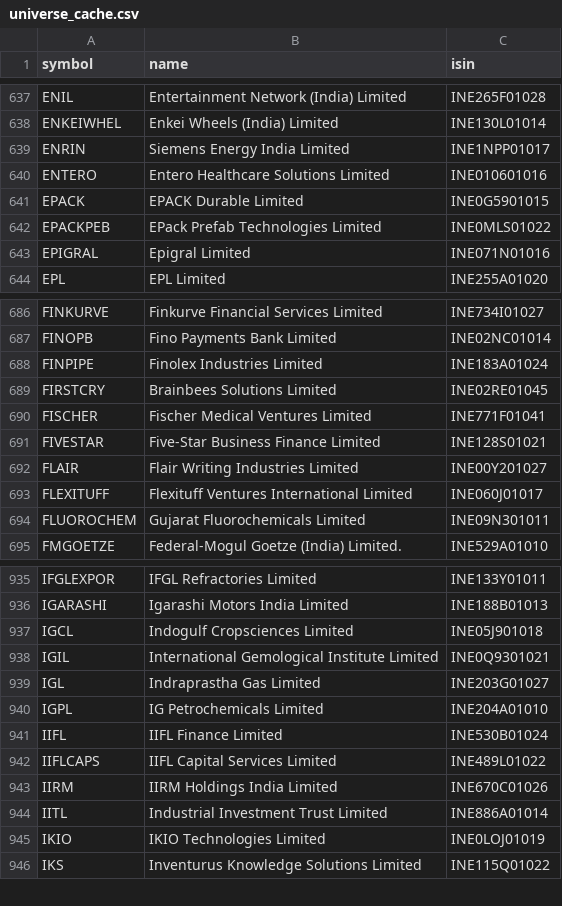
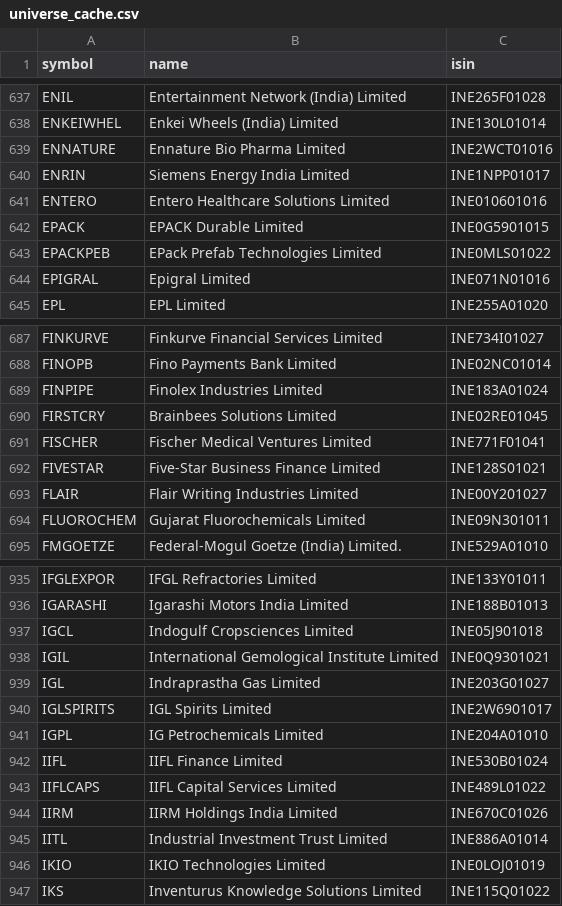
Before and after one commit to rajdagli91-ops/stockpilot, a CSV file: stockpilot/config/universe_cache.csv, drawn as a sheet; only a part is shown, gaps mark what is left out.

Commit message:
Update NSE stock and sector lists

```diff
--- a/stockpilot/config/universe_cache.csv
+++ b/stockpilot/config/universe_cache.csv
@@ -638,2 +638,3 @@ ENIL,Entertainment Network (India) Limited,INE265F01028
 ENKEIWHEL,Enkei Wheels (India) Limited,INE130L01014
+ENNATURE,Ennature Bio Pharma Limited,INE2WCT01016
 ENRIN,Siemens Energy India Limited,INE1NPP01017
@@ -692,3 +693,2 @@ FIVESTAR,Five-Star Business Finance Limited,INE128S01021
 FLAIR,Flair Writing Industries Limited,INE00Y201027
-FLEXITUFF,Flexituff Ventures International Limited,INE060J01017
 FLUOROCHEM,Gujarat Fluorochemicals Limited,INE09N301011
@@ -939,2 +939,3 @@ IGIL,International Gemological Institute Limited,INE0Q9301021
 IGL,Indraprastha Gas Limited,INE203G01027
+IGLSPIRITS,IGL Spirits Limited,INE2W6901017
 IGPL,IG Petrochemicals Limited,INE204A01010
```
